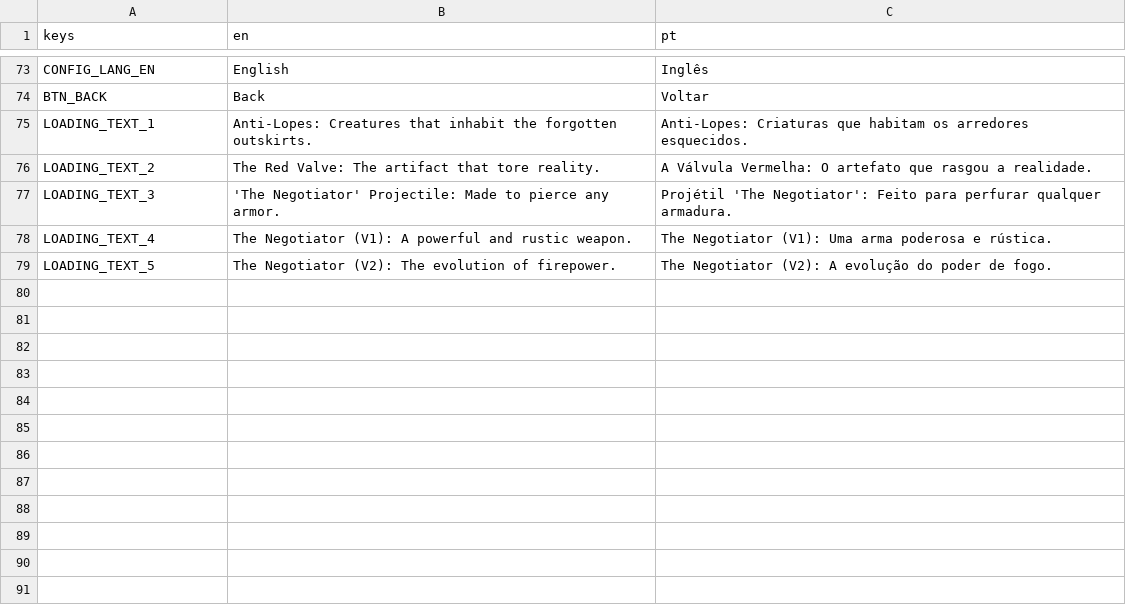
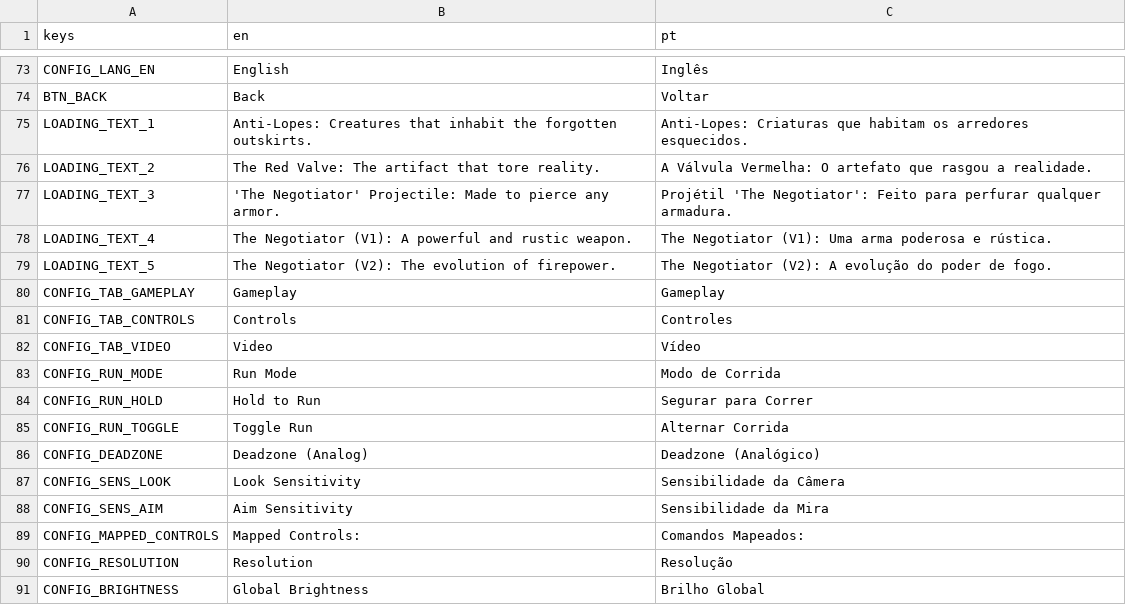
Before and after one commit to hileydson/Red-Valve, a CSV file: red-valve/assets/textos/red_valve_textos_gerais.csv, drawn as a sheet; only a part is shown, gaps mark what is left out.

```diff
--- a/red-valve/assets/textos/red_valve_textos_gerais.csv
+++ b/red-valve/assets/textos/red_valve_textos_gerais.csv
@@ -79 +79,13 @@ LOADING_TEXT_4,"The Negotiator (V1): A powerful and rustic weapon.","The Negotia
 LOADING_TEXT_5,"The Negotiator (V2): The evolution of firepower.","The Negotiator (V2): A evolução do poder de fogo."
+CONFIG_TAB_GAMEPLAY,"Gameplay","Gameplay"
+CONFIG_TAB_CONTROLS,"Controls","Controles"
+CONFIG_TAB_VIDEO,"Video","Vídeo"
+CONFIG_RUN_MODE,"Run Mode","Modo de Corrida"
+CONFIG_RUN_HOLD,"Hold to Run","Segurar para Correr"
+CONFIG_RUN_TOGGLE,"Toggle Run","Alternar Corrida"
+CONFIG_DEADZONE,"Deadzone (Analog)","Deadzone (Analógico)"
+CONFIG_SENS_LOOK,"Look Sensitivity","Sensibilidade da Câmera"
+CONFIG_SENS_AIM,"Aim Sensitivity","Sensibilidade da Mira"
+CONFIG_MAPPED_CONTROLS,"Mapped Controls:","Comandos Mapeados:"
+CONFIG_RESOLUTION,"Resolution","Resolução"
+CONFIG_BRIGHTNESS,"Global Brightness","Brilho Global"
```
Also changed, not shown: 1 other file.
